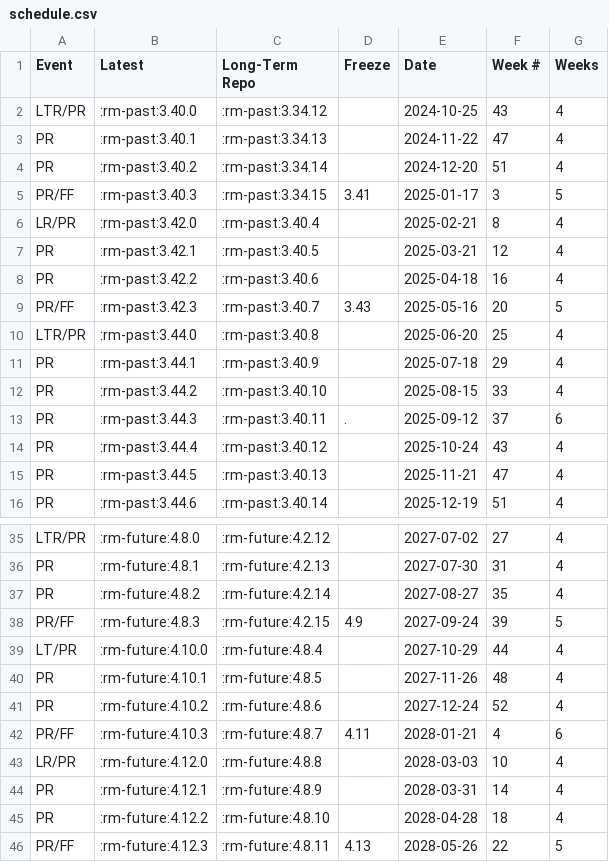
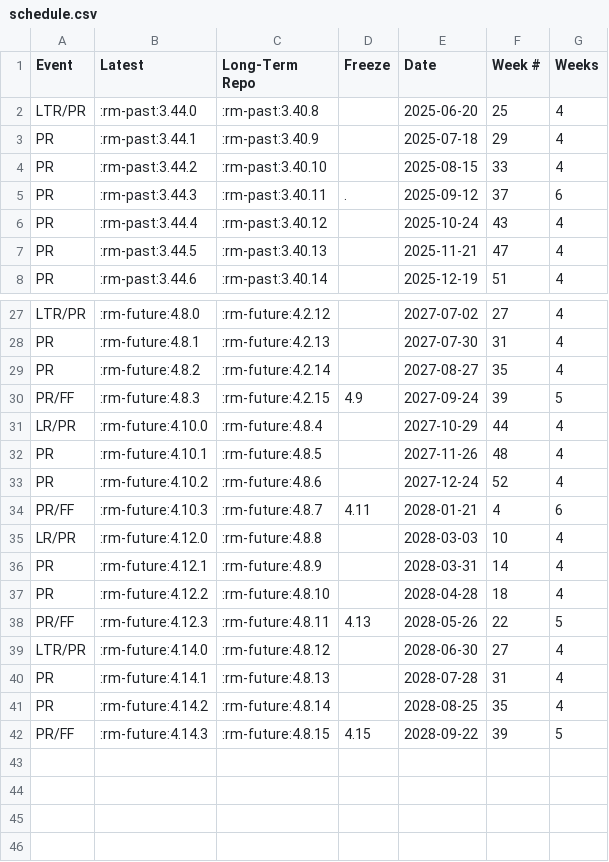
Before and after one commit to OSGeo-jp/QGIS-Website, a CSV file: assets/csv/schedule.csv, drawn as a sheet; only a part is shown, gaps mark what is left out.

Commit message:
Extend roadmap and remove entries predating the current LTR

```diff
--- a/assets/csv/schedule.csv
+++ b/assets/csv/schedule.csv
@@ -1,10 +1,2 @@
 "Event","Latest","Long-Term Repo","Freeze","Date","Week #","Weeks"
-"LTR/PR",":rm-past:3.40.0",":rm-past:3.34.12","","2024-10-25","43","4"
-"PR",":rm-past:3.40.1",":rm-past:3.34.13","","2024-11-22","47","4"
-"PR",":rm-past:3.40.2",":rm-past:3.34.14","","2024-12-20","51","4"
-"PR/FF",":rm-past:3.40.3",":rm-past:3.34.15","3.41","2025-01-17","3","5"
-"LR/PR",":rm-past:3.42.0",":rm-past:3.40.4","","2025-02-21","8","4"
-"PR",":rm-past:3.42.1",":rm-past:3.40.5","","2025-03-21","12","4"
-"PR",":rm-past:3.42.2",":rm-past:3.40.6","","2025-04-18","16","4"
-"PR/FF",":rm-past:3.42.3",":rm-past:3.40.7","3.43","2025-05-16","20","5"
 "LTR/PR",":rm-past:3.44.0",":rm-past:3.40.8","","2025-06-20","25","4"
@@ -38,3 +30,3 @@
 "PR/FF",":rm-future:4.8.3",":rm-future:4.2.15","4.9","2027-09-24","39","5"
-"LT/PR",":rm-future:4.10.0",":rm-future:4.8.4","","2027-10-29","44","4"
+"LR/PR",":rm-future:4.10.0",":rm-future:4.8.4","","2027-10-29","44","4"
 "PR",":rm-future:4.10.1",":rm-future:4.8.5","","2027-11-26","48","4"
@@ -46 +38,5 @@
 "PR/FF",":rm-future:4.12.3",":rm-future:4.8.11","4.13","2028-05-26","22","5"
+"LTR/PR",":rm-future:4.14.0",":rm-future:4.8.12","","2028-06-30","27","4"
+"PR",":rm-future:4.14.1",":rm-future:4.8.13","","2028-07-28","31","4"
+"PR",":rm-future:4.14.2",":rm-future:4.8.14","","2028-08-25","35","4"
+"PR/FF",":rm-future:4.14.3",":rm-future:4.8.15","4.15","2028-09-22","39","5"
```
Also changed, not shown: 1 other file.
